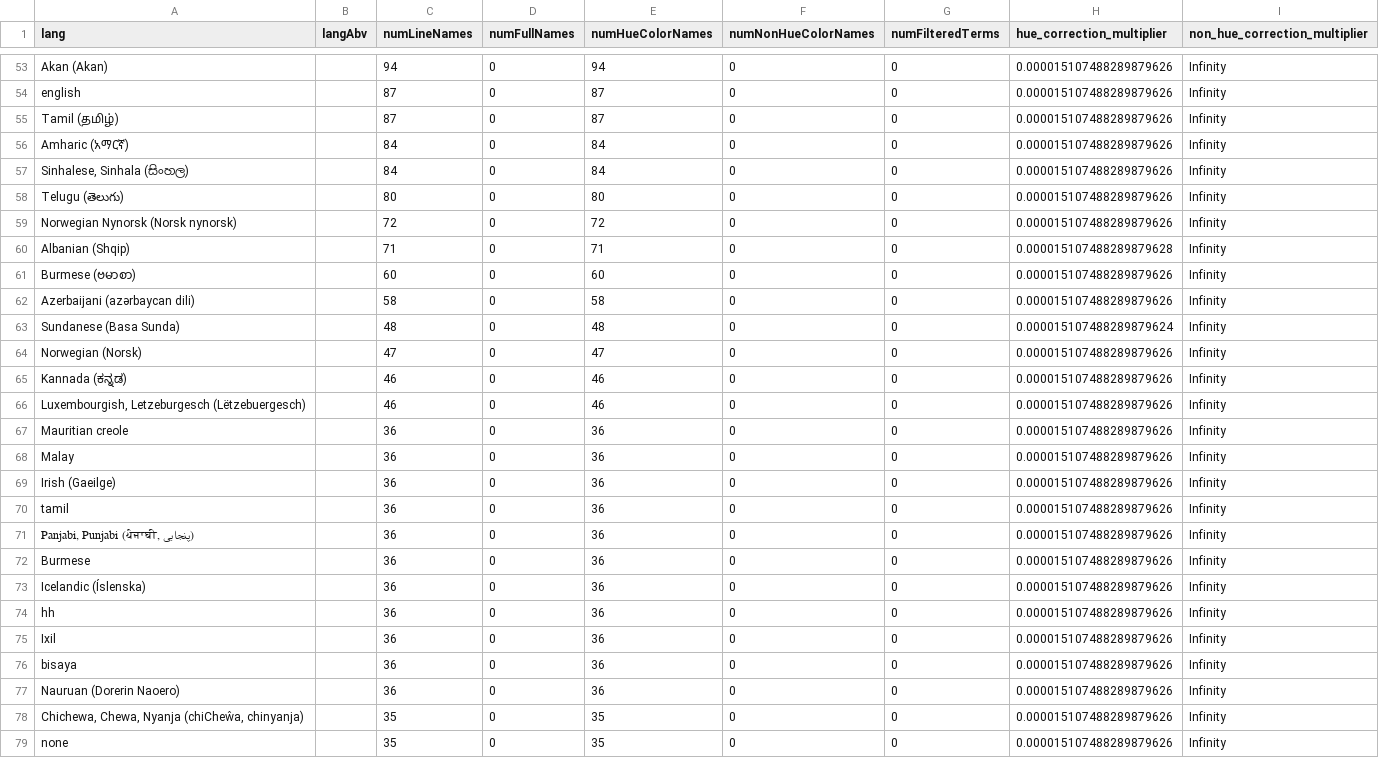
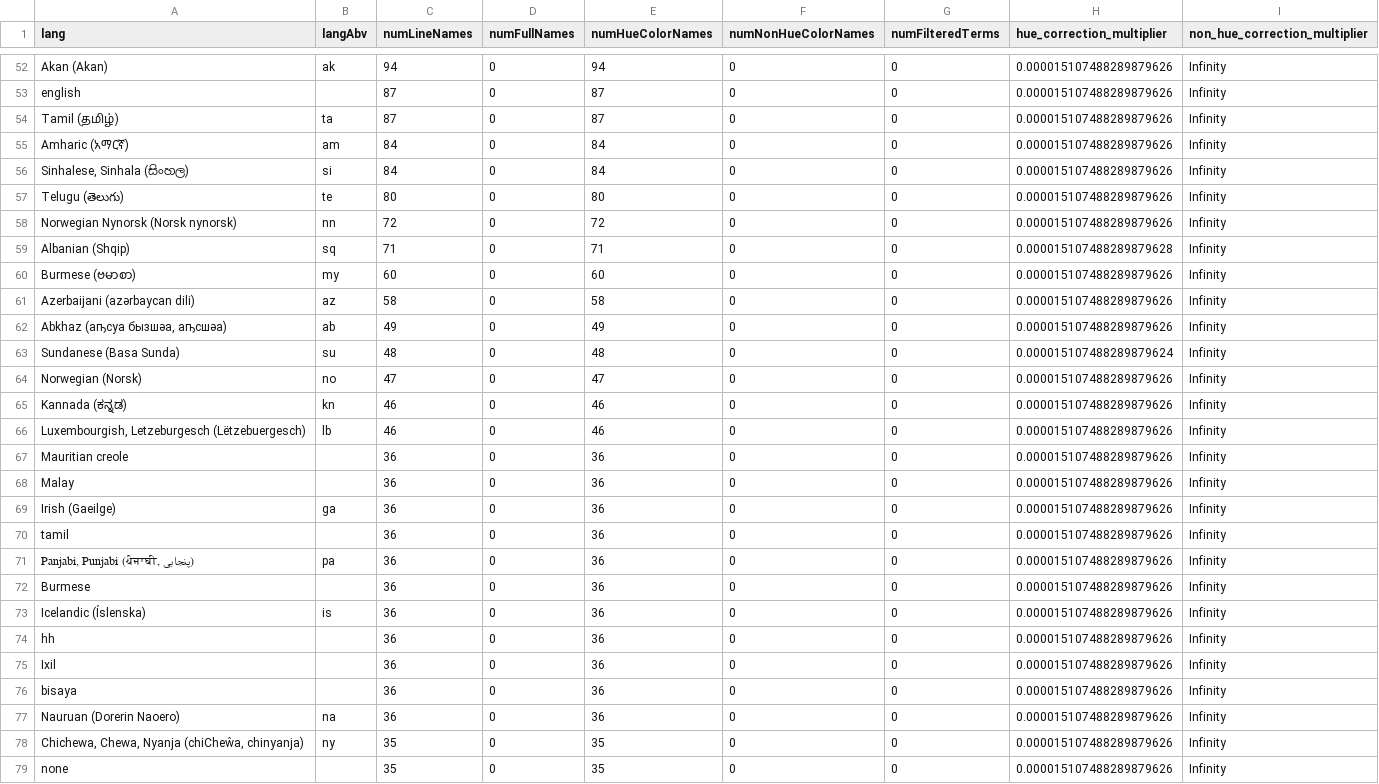
Before and after one commit to uwdata/color-naming-in-different-languages, a CSV file: model/lang_info.csv, drawn as a sheet; only a part is shown, gaps mark what is left out; addresses are those after the commit; the diff covers the shown part only; the diff names each change by its address in the sheet, - before the commit and + after, or states it on an @@ line.

```diff
--- a/model/lang_info.csv
+++ b/model/lang_info.csv
-B52 (langAbv): (empty)
+B52 (langAbv): ak
-B54 (langAbv): (empty)
+B54 (langAbv): ta
-B55 (langAbv): (empty)
+B55 (langAbv): am
-B56 (langAbv): (empty)
+B56 (langAbv): si
-B57 (langAbv): (empty)
+B57 (langAbv): te
-B58 (langAbv): (empty)
+B58 (langAbv): nn
-B59 (langAbv): (empty)
+B59 (langAbv): sq
-B60 (langAbv): (empty)
+B60 (langAbv): my
-B61 (langAbv): (empty)
+B61 (langAbv): az
+row 62: Abkhaz (аҧсуа бызшәа, аҧсшәа) | ab | 49 | 0 | 49 | 0 | 0 | 0.000015107488289879626 | Infinity
-B63 (langAbv): (empty)
+B63 (langAbv): su
-B64 (langAbv): (empty)
+B64 (langAbv): no
-B65 (langAbv): (empty)
+B65 (langAbv): kn
-B66 (langAbv): (empty)
+B66 (langAbv): lb
-B69 (langAbv): (empty)
+B69 (langAbv): ga
-B71 (langAbv): (empty)
+B71 (langAbv): pa
-B73 (langAbv): (empty)
+B73 (langAbv): is
-B77 (langAbv): (empty)
+B77 (langAbv): na
-B78 (langAbv): (empty)
+B78 (langAbv): ny
```
Also changed, not shown: 3 added rows, 4 removed rows and 66 edited cells elsewhere in this file, model/binned_full_colors/full_color_lang_bin_blur_info.csv, model/full_colors_info.csv, 14 other files.
